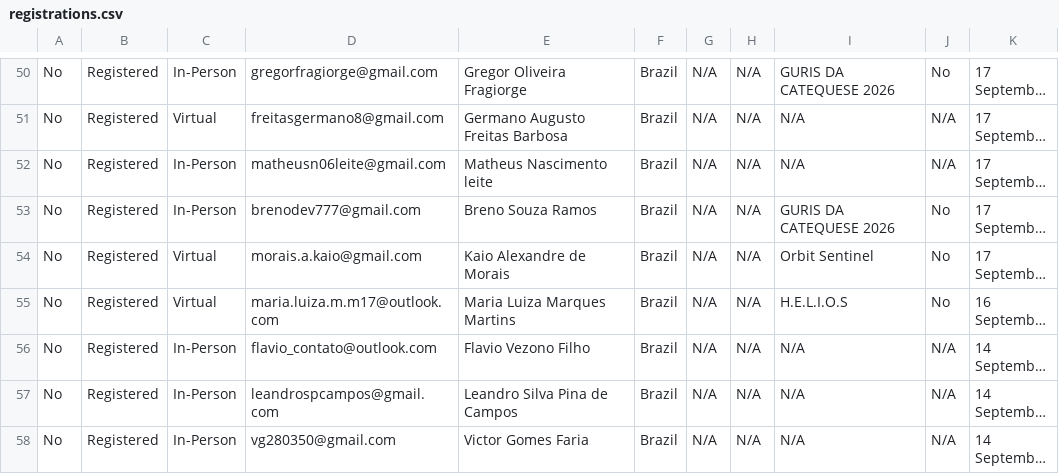
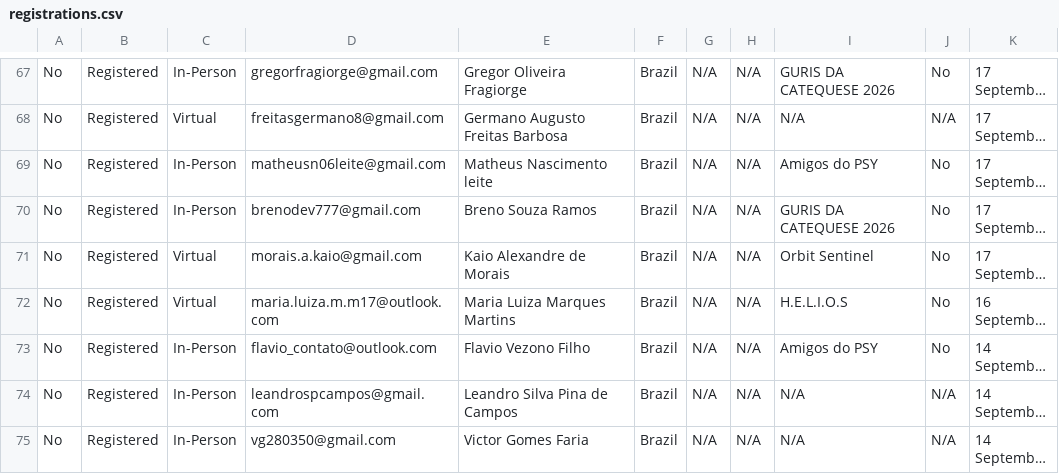
Before and after one commit to GhabryelHenrique/nasa-spaceapps-angular-web, a CSV file: src/assets/data/2026/registrations.csv, drawn as a sheet; only a part is shown, gaps mark what is left out; long unchanged cells end in …; addresses are those after the commit; the diff covers the shown part only; the diff names each change by its address in the sheet, - before the commit and + after, or states it on an @@ line.

Commit message:
[Auto] Update teams and city data

```diff
--- a/src/assets/data/2026/registrations.csv
+++ b/src/assets/data/2026/registrations.csv
-I69: N/A
+I69: Amigos do PSY
-J69: N/A
+J69: No
-I73: N/A
+I73: Amigos do PSY
-J73: N/A
+J73: No
```
Also changed, not shown: 17 added rows and 4 edited cells elsewhere in this file, 28 other files.
